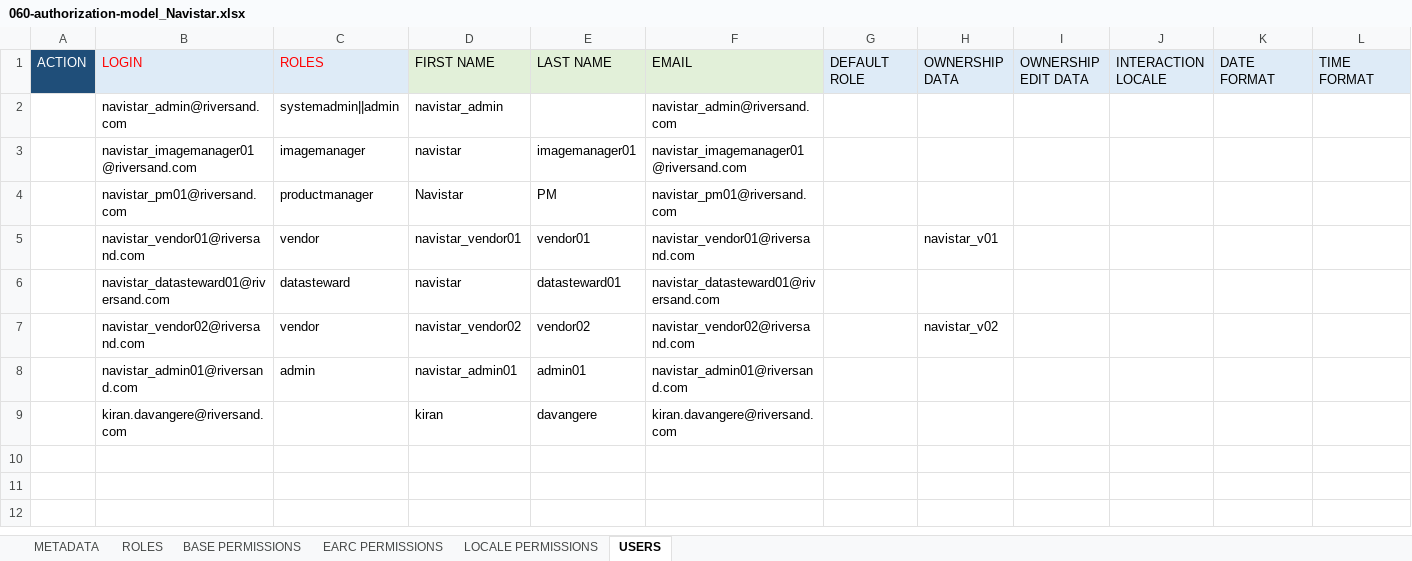
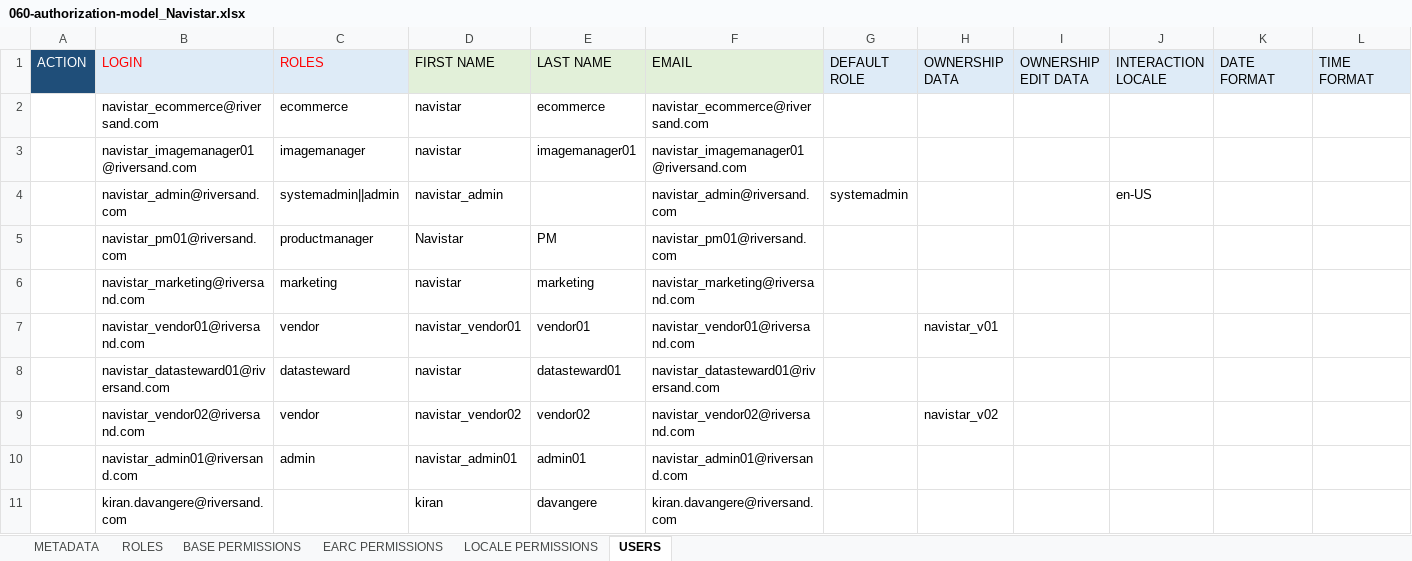
Before and after one commit to lalit-pivotree/Dev-Navistar, an Excel workbook: DS-Navistar/20-excel-based/Model/060-authorization-model_Navistar.xlsx, sheet USERS, drawn as a sheet; only a part is shown; values as stored, in another font and other column widths than the file's, no borders; removed rows and columns are numbered as before the commit, all else as after; rows hold the shown columns only; the diff names each change by its address in the sheet, - before the commit and + after, or states it on an @@ line.

```diff
--- a/DS-Navistar/20-excel-based/Model/060-authorization-model_Navistar.xlsx (sheet USERS)
+++ b/DS-Navistar/20-excel-based/Model/060-authorization-model_Navistar.xlsx (sheet USERS)
-row 2:  | navistar_admin@riversand.com | systemadmin||admin | navistar_admin |  | navistar_admin@riversand.com
+row 2:  | navistar_ecommerce@riversand.com | ecommerce | navistar | ecommerce | navistar_ecommerce@riversand.com
+row 4:  | navistar_admin@riversand.com | systemadmin||admin | navistar_admin |  | navistar_admin@riversand.com | systemadmin |  |  | en-US
+row 6:  | navistar_marketing@riversand.com | marketing | navistar | marketing | navistar_marketing@riversand.com
```
Also changed, not shown: sheet ROLES, DS-Navistar/20-excel-based/Model/010-base-model-thing_Navistar.xlsx, DS-Navistar/20-excel-based/Model/050-base-model-reference-data_Navistar.xlsx, 16 other files.
